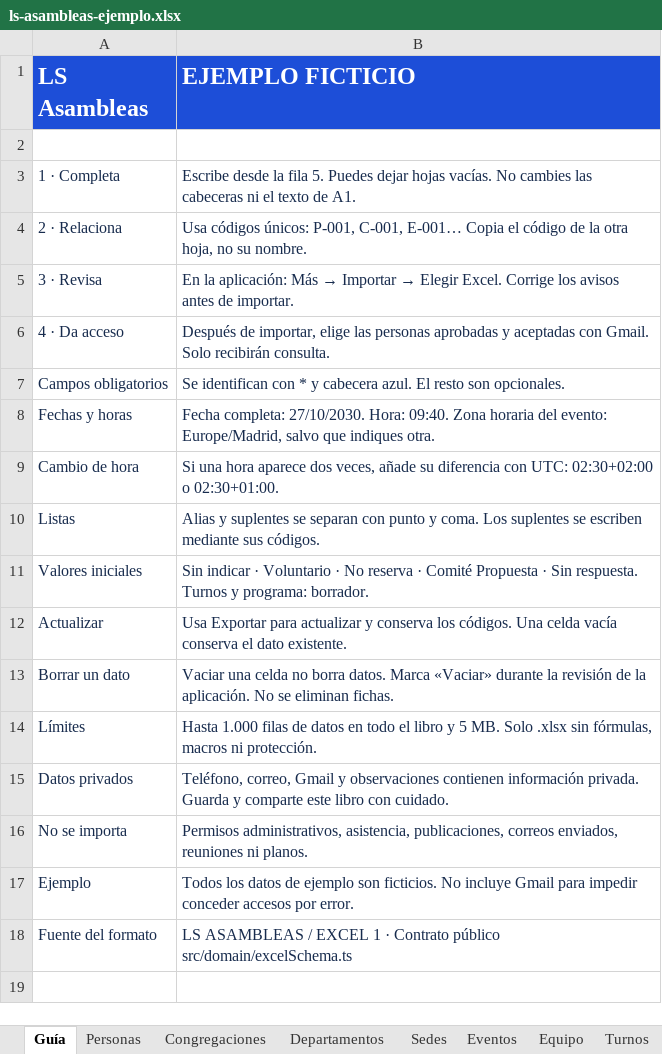
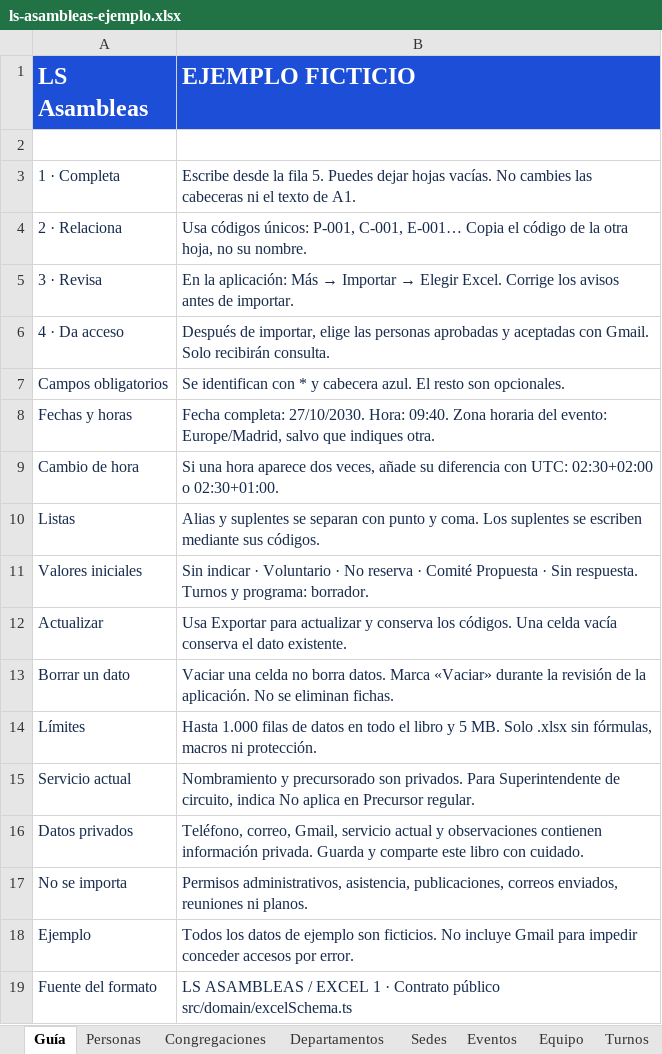
Before and after one commit to sftecnic/ls-asambleas-public, an Excel workbook: public/templates/ls-asambleas-ejemplo.xlsx, sheet Guía, drawn as a sheet; values as stored, in another font and other column widths than the file's, no borders; addresses are those after the commit; the diff names each change by its address in the sheet, - before the commit and + after, or states it on an @@ line.

Commit message:
Publica 0.6.0 con servicio actual privado y Excel compatible

```diff
--- a/public/templates/ls-asambleas-ejemplo.xlsx (sheet Guía)
+++ b/public/templates/ls-asambleas-ejemplo.xlsx (sheet Guía)
+row 15: Servicio actual | Nombramiento y precursorado son privados. Para Superintendente de circuito, indica No aplica en Precursor regular.
-B16 (EJEMPLO FICTICIO): Teléfono, correo, Gmail y observaciones…
+B16 (EJEMPLO FICTICIO): Teléfono, correo, Gmail, servicio actual y observaciones…
```
Also changed, not shown: sheet Listas, sheet Personas, public/templates/ls-asambleas-plantilla.xlsx, 35 other files.
